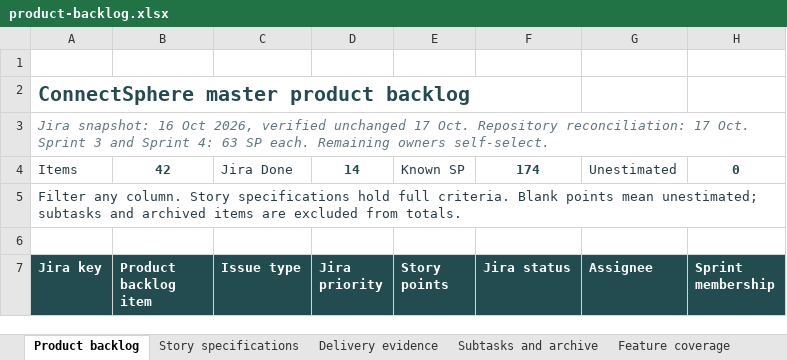
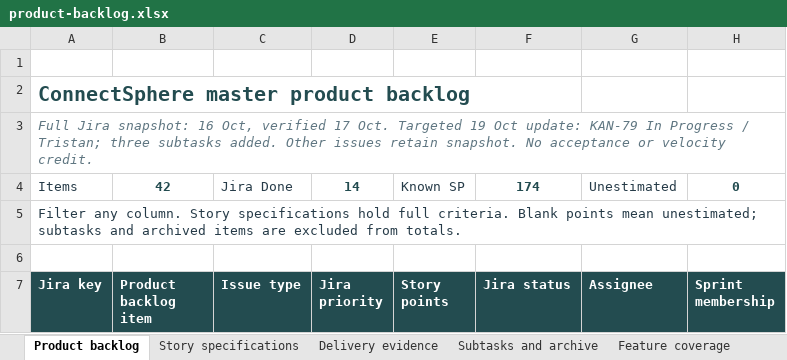
Before and after one commit to MochaLxtte/ConnectSphere, an Excel workbook: docs/submission/1/product-backlog.xlsx, sheet Product backlog, drawn as a sheet; only a part is shown; values as stored, in another font and other column widths than the file's, no borders; conditional formats and table styles not drawn; the diff covers the shown part only; the diff names each change by its address in the sheet, - before the commit and + after, or states it on an @@ line.

Commit message:
docs(KAN-79): record contracts verification and manual acceptance plan

```diff
--- a/docs/submission/1/product-backlog.xlsx (sheet Product backlog)
+++ b/docs/submission/1/product-backlog.xlsx (sheet Product backlog)
-A3 (Jira key): Jira snapshot: 16 Oct 2026, verified unchanged 17 Oct. Repository reconciliation: 17 Oct. Sprint 3 and Sprint 4: 63 SP each. Remaining owners self-select.
+A3 (Jira key): Full Jira snapshot: 16 Oct, verified 17 Oct. Targeted 19 Oct update: KAN-79 In Progress / Tristan; three subtasks added. Other issues retain snapshot. No acceptance or velocity credit.
```
Also changed, not shown: 6 edited cells elsewhere in this sheet, sheet Subtasks and archive, sheet Review notes, sheet Feature coverage, sheet Delivery evidence, sheet Sprint record, 35 other files.
